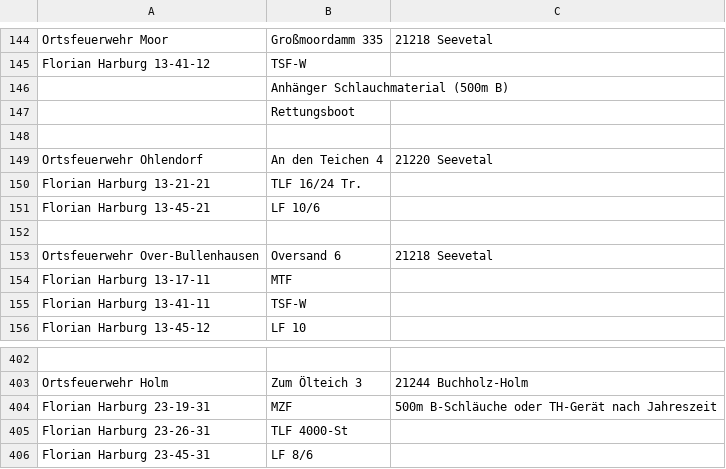
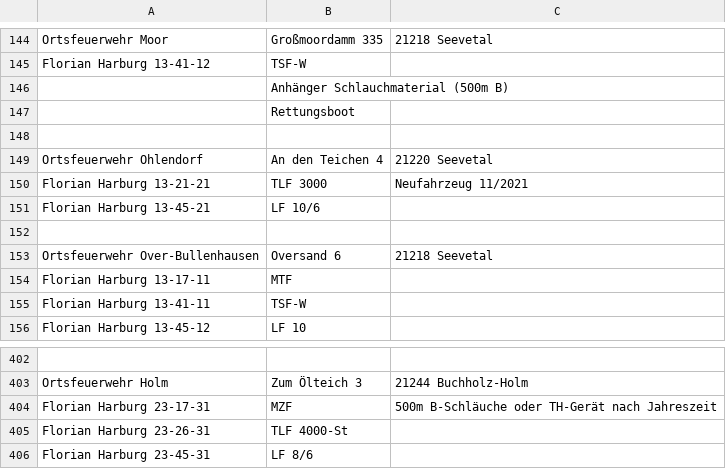
Before and after one commit to mnai/LSS-Fahrzeuglisten, a TSV file: Niedersachsen/Harburg (WL)/FF_Harburg.tsv, drawn as a sheet; only a part is shown, gaps mark what is left out; the diff names each change by its address in the sheet, - before the commit and + after, or states it on an @@ line.

Commit message:
NI > WL > FF > TLF 3000 Ohlendorf, MZF Holm (#106)

```diff
--- a/Niedersachsen/Harburg (WL)/FF_Harburg.tsv
+++ b/Niedersachsen/Harburg (WL)/FF_Harburg.tsv
-B150: TLF 16/24 Tr.
+B150: TLF 3000
-C150: (empty)
+C150: Neufahrzeug 11/2021
-A404: Florian Harburg 23-19-31
+A404: Florian Harburg 23-17-31
```
